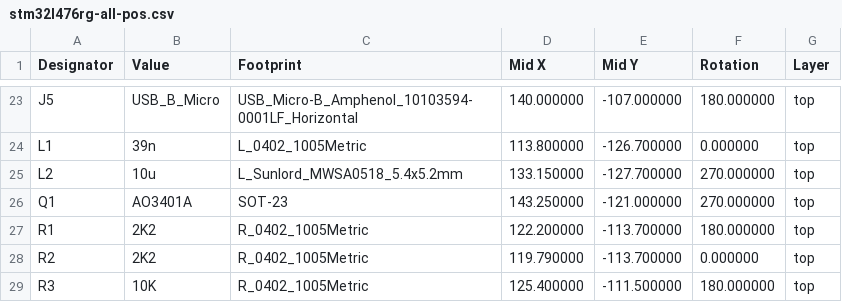
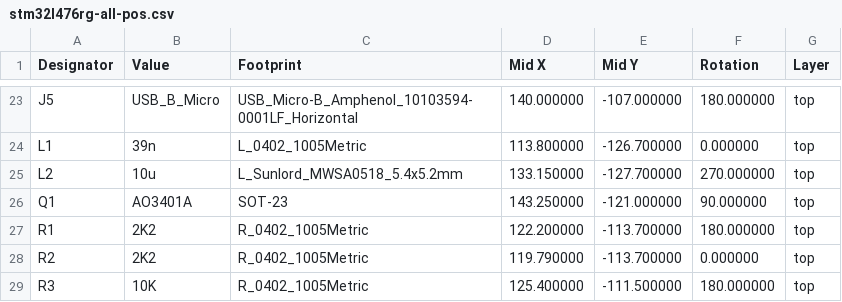
Before and after one commit to victorvantran/embedded_project, a CSV file: pcb/stm32l476rg_barebones/assembly/stm32l476rg-all-pos.csv, drawn as a sheet; only a part is shown, gaps mark what is left out.

Commit message:
Curated bill list

```diff
--- a/pcb/stm32l476rg_barebones/assembly/stm32l476rg-all-pos.csv
+++ b/pcb/stm32l476rg_barebones/assembly/stm32l476rg-all-pos.csv
@@ -25,3 +25,3 @@ Designator,Value,Footprint,Mid X,Mid Y,Rotation,Layer
 "L2","10u","L_Sunlord_MWSA0518_5.4x5.2mm",133.150000,-127.700000,270.000000,top
-"Q1","AO3401A","SOT-23",143.250000,-121.000000,270.000000,top
+"Q1","AO3401A","SOT-23",143.250000,-121.000000,90.000000,top
 "R1","2K2","R_0402_1005Metric",122.200000,-113.700000,180.000000,top
```
Also changed, not shown: 4 other files.
